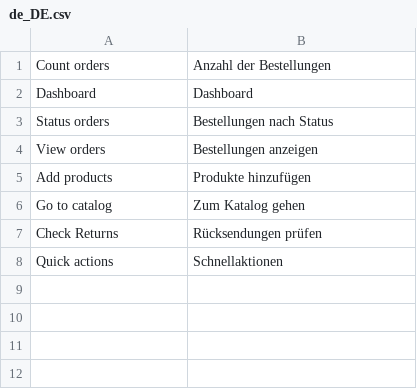
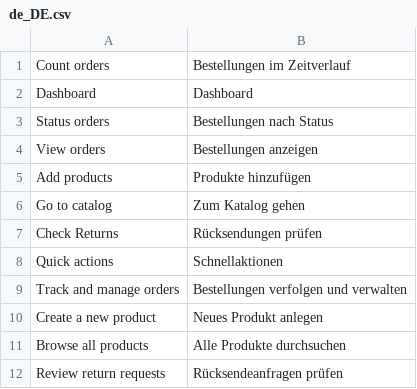
Before and after one commit to spryker/dashboard, a CSV file: data/translation/Zed/de_DE.csv, drawn as a sheet.

```diff
--- a/data/translation/Zed/de_DE.csv
+++ b/data/translation/Zed/de_DE.csv
@@ -1,2 +1,2 @@
-"Count orders","Anzahl der Bestellungen"
+"Count orders","Bestellungen im Zeitverlauf"
 Dashboard,Dashboard
@@ -8 +8,5 @@ Dashboard,Dashboard
 "Quick actions",Schnellaktionen
+"Track and manage orders","Bestellungen verfolgen und verwalten"
+"Create a new product","Neues Produkt anlegen"
+"Browse all products","Alle Produkte durchsuchen"
+"Review return requests","Rücksendeanfragen prüfen"
```
Also changed, not shown: data/translation/Zed/en_US.csv, 6 other files.
